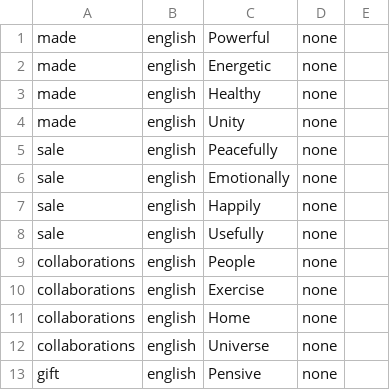
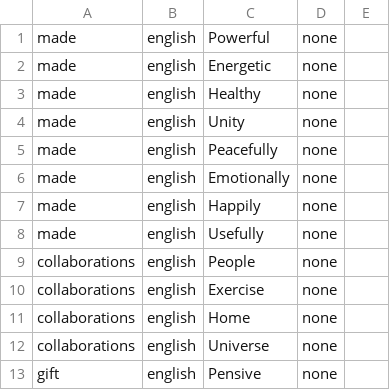
Before and after one commit to creative-community-pehu/index, a CSV file: org/motto.csv, drawn as a sheet; only a part is shown.

Commit message:
Update motto.csv

```diff
--- a/org/motto.csv
+++ b/org/motto.csv
@@ -4,6 +4,6 @@ made,english,Healthy,none,
 made,english,Unity,none,
-sale,english,Peacefully,none,
-sale,english,Emotionally,none,
-sale,english,Happily,none,
-sale,english,Usefully,none,
+made,english,Peacefully,none,
+made,english,Emotionally,none,
+made,english,Happily,none,
+made,english,Usefully,none,
 collaborations,english,People,none,
```
